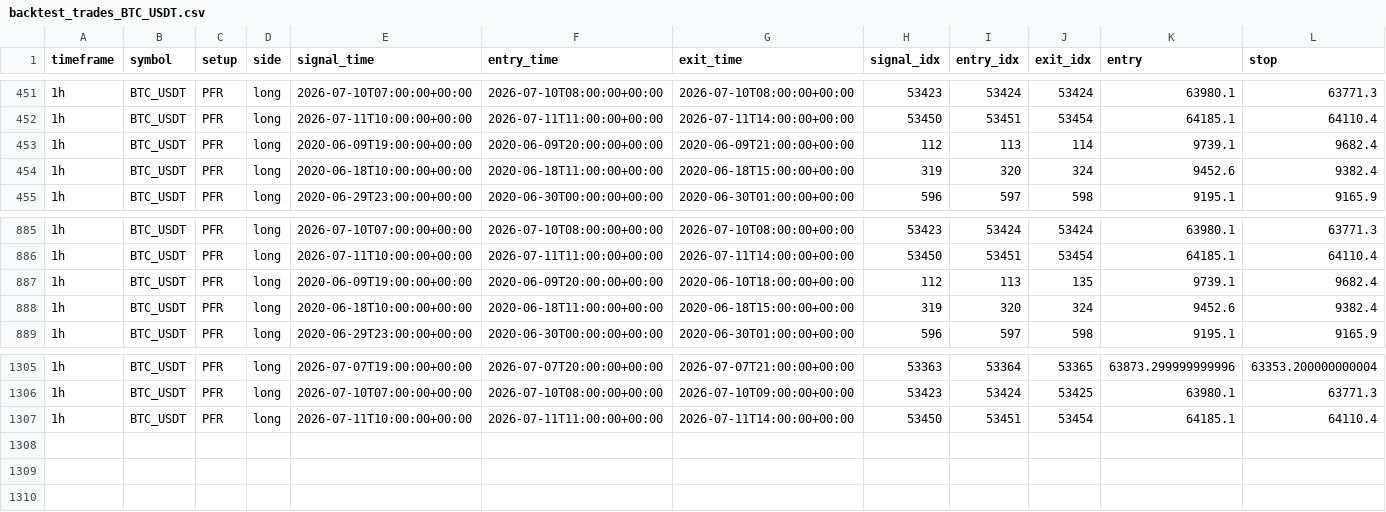
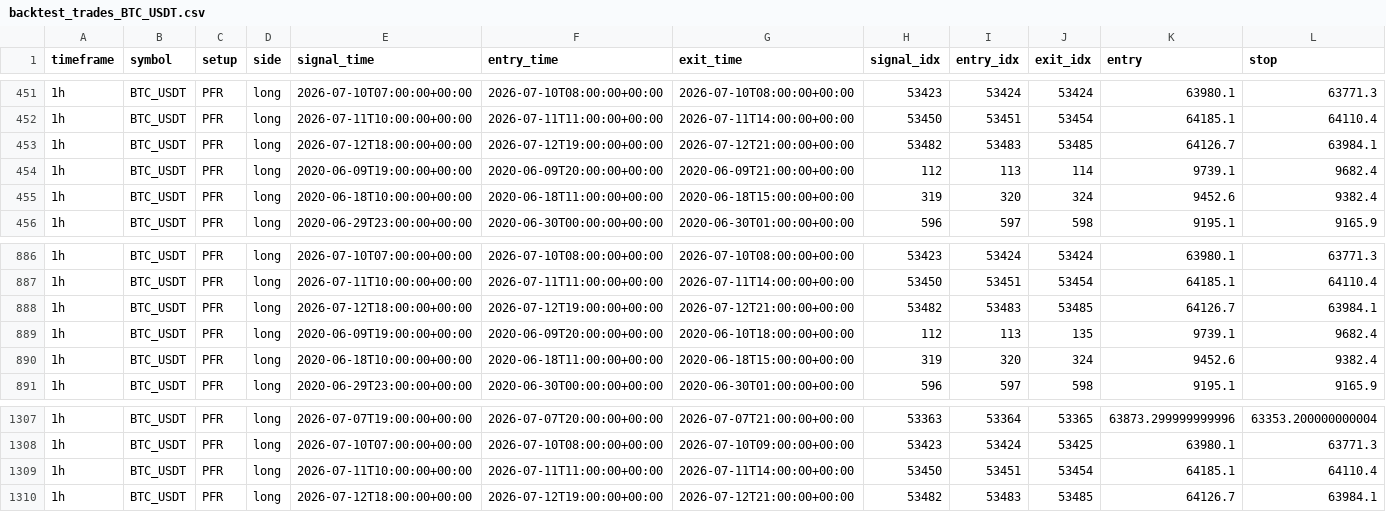
Before and after one commit to gabrielmachadogh/Backtests.v2, a CSV file: results/backtest_trades_BTC_USDT.csv, drawn as a sheet; only a part is shown, gaps mark what is left out; rows hold the shown columns only; the diff names each change by its address in the sheet, - before the commit and + after, or states it on an @@ line.

```diff
--- a/results/backtest_trades_BTC_USDT.csv
+++ b/results/backtest_trades_BTC_USDT.csv
+row 453: 1h | BTC_USDT | PFR | long | 2026-07-12T18:00:00+00:00 | 2026-07-12T19:00:00+00:00 | 2026-07-12T21:00:00+00:00 | 53482 | 53483 | 53485 | 64126.7 | 63984.1
+row 888: 1h | BTC_USDT | PFR | long | 2026-07-12T18:00:00+00:00 | 2026-07-12T19:00:00+00:00 | 2026-07-12T21:00:00+00:00 | 53482 | 53483 | 53485 | 64126.7 | 63984.1
+row 1310: 1h | BTC_USDT | PFR | long | 2026-07-12T18:00:00+00:00 | 2026-07-12T19:00:00+00:00 | 2026-07-12T21:00:00+00:00 | 53482 | 53483 | 53485 | 64126.7 | 63984.1
```
Also changed, not shown: results/recommended/STABILITY.csv, results/recommended/tf20/oos_candidates_report_PFR_1h.csv, 9 other files.
